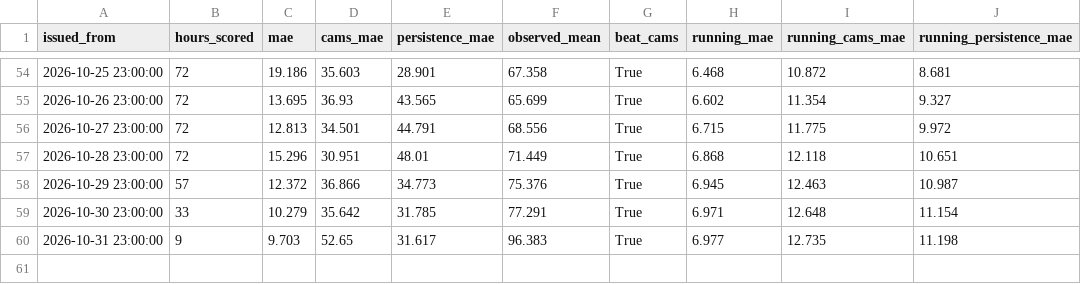
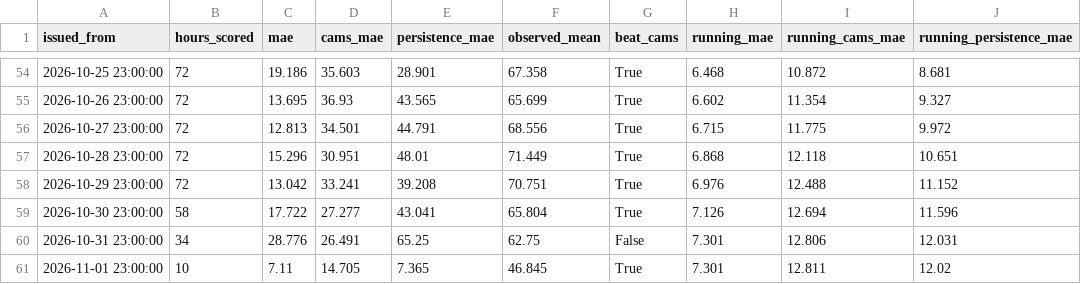
Before and after one commit to MufeedHaider/karachi-aqi-predictor, a CSV file: models/live_daily.csv, drawn as a sheet; only a part is shown, gaps mark what is left out.

```diff
--- a/models/live_daily.csv
+++ b/models/live_daily.csv
@@ -57,4 +57,5 @@ issued_from,hours_scored,mae,cams_mae,persistence_mae,observed_mean,beat_cams,ru
 2026-10-28 23:00:00,72,15.296,30.951,48.01,71.449,True,6.868,12.118,10.651
-2026-10-29 23:00:00,57,12.372,36.866,34.773,75.376,True,6.945,12.463,10.987
-2026-10-30 23:00:00,33,10.279,35.642,31.785,77.291,True,6.971,12.648,11.154
-2026-10-31 23:00:00,9,9.703,52.65,31.617,96.383,True,6.977,12.735,11.198
+2026-10-29 23:00:00,72,13.042,33.241,39.208,70.751,True,6.976,12.488,11.152
+2026-10-30 23:00:00,58,17.722,27.277,43.041,65.804,True,7.126,12.694,11.596
+2026-10-31 23:00:00,34,28.776,26.491,65.25,62.75,False,7.301,12.806,12.031
+2026-11-01 23:00:00,10,7.11,14.705,7.365,46.845,True,7.301,12.811,12.02
```
Also changed, not shown: data/forecast_72hr.csv, data/ground_history.csv, 15 other files.
